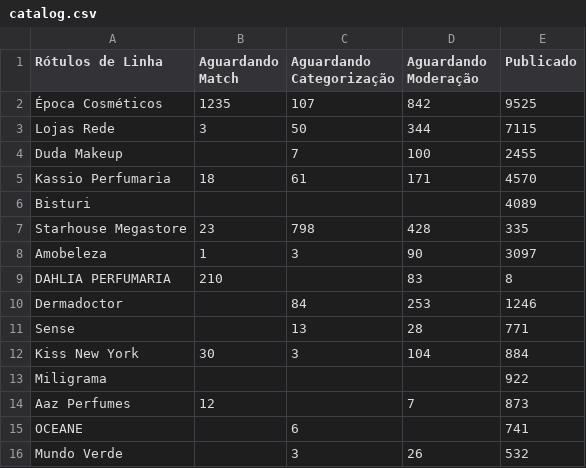
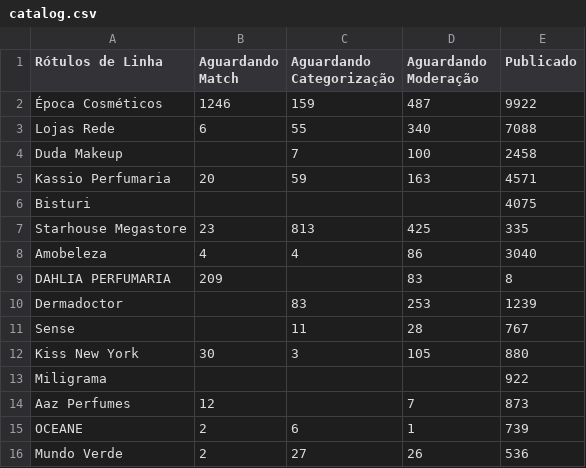
Before and after one commit to panvelinfinita/csv, a CSV file: catalog.csv, drawn as a sheet; only a part is shown; the diff covers the shown part only.

Commit message:
Update catalog.csv

```diff
--- a/catalog.csv
+++ b/catalog.csv
@@ -1,16 +1,16 @@
 Rótulos de Linha,Aguardando Match,Aguardando Categorização,Aguardando Moderação,Publicado
-Época Cosméticos,1235,107,842,9525
-Lojas Rede,3,50,344,7115
-Duda Makeup,,7,100,2455
-Kassio Perfumaria,18,61,171,4570
-Bisturi,,,,4089
-Starhouse Megastore,23,798,428,335
-Amobeleza,1,3,90,3097
- DAHLIA PERFUMARIA,210,,83,8
-Dermadoctor,,84,253,1246
-Sense,,13,28,771
-Kiss New York,30,3,104,884
+Época Cosméticos,1246,159,487,9922
+Lojas Rede,6,55,340,7088
+Duda Makeup,,7,100,2458
+Kassio Perfumaria,20,59,163,4571
+Bisturi,,,,4075
+Starhouse Megastore,23,813,425,335
+Amobeleza,4,4,86,3040
+ DAHLIA PERFUMARIA,209,,83,8
+Dermadoctor,,83,253,1239
+Sense,,11,28,767
+Kiss New York,30,3,105,880
 Miligrama,,,,922
 Aaz Perfumes,12,,7,873
-OCEANE,,6,,741
-Mundo Verde,,3,26,532
+OCEANE,2,6,1,739
+Mundo Verde,2,27,26,536
```
Also changed, not shown: 2 added rows, 2 removed rows and 25 edited cells elsewhere in this file.
